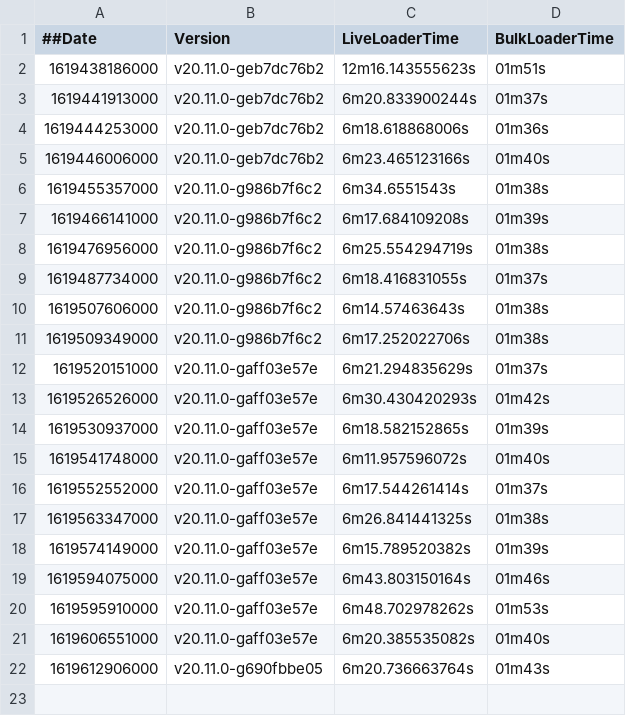
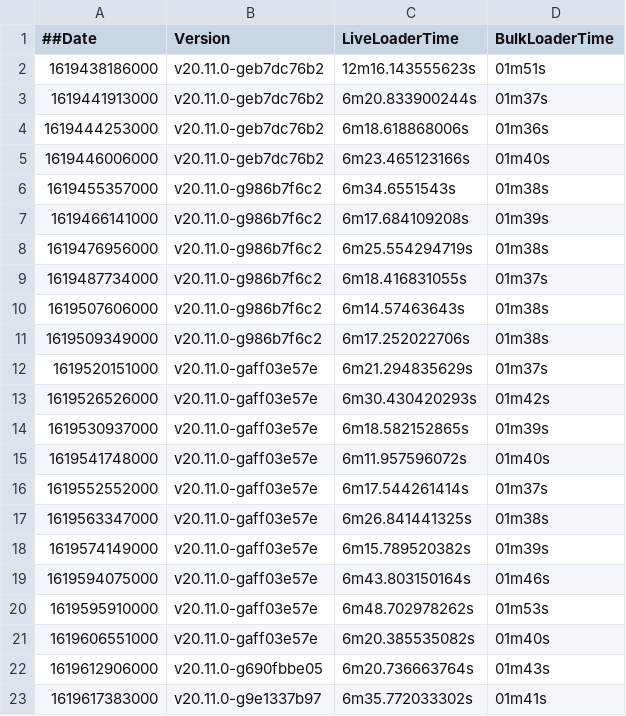
Before and after one commit to souravDgraph/Automation, a CSV file: utilities/benchmarking_charts/dataPointsMaster_21mil.csv, drawn as a sheet.

Commit message:
AutoTeamCity: Adding new Run data

```diff
--- a/utilities/benchmarking_charts/dataPointsMaster_21mil.csv
+++ b/utilities/benchmarking_charts/dataPointsMaster_21mil.csv
@@ -22 +22,2 @@
 1619612906000,v20.11.0-g690fbbe05,6m20.736663764s,01m43s
+1619617383000,v20.11.0-g9e1337b97,6m35.772033302s,01m41s
```
